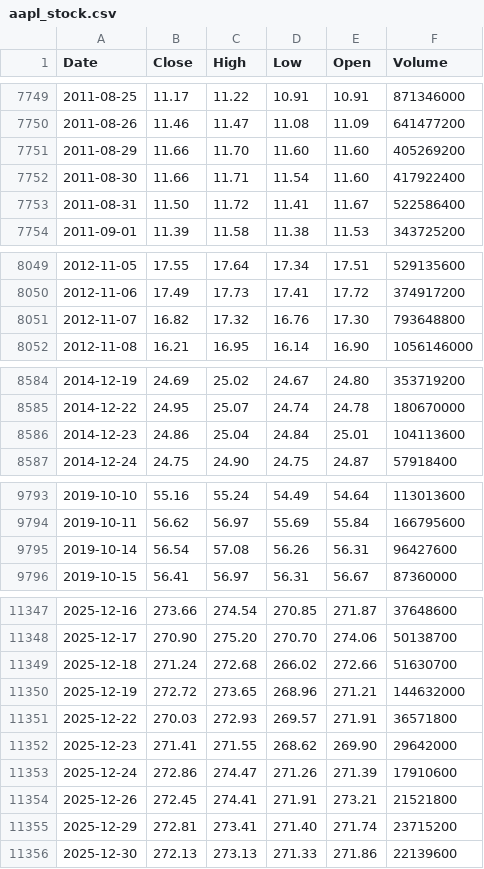
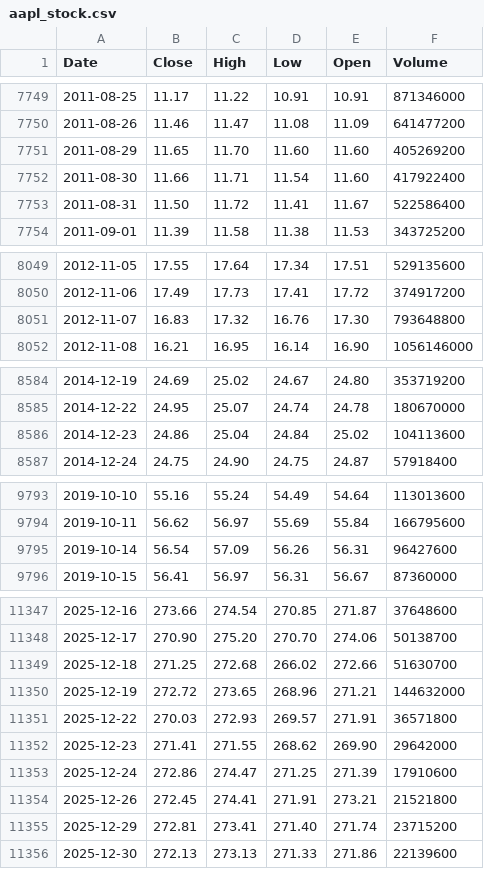
Before and after one commit to deraficionado-gif/stocks, a CSV file: data/aapl_stock.csv, drawn as a sheet; only a part is shown, gaps mark what is left out; the diff covers the shown part only.

```diff
--- a/data/aapl_stock.csv
+++ b/data/aapl_stock.csv
@@ -7750,3 +7750,3 @@ Date,Close,High,Low,Open,Volume
 2011-08-26,11.46,11.47,11.08,11.09,641477200
-2011-08-29,11.66,11.70,11.60,11.60,405269200
+2011-08-29,11.65,11.70,11.60,11.60,405269200
 2011-08-30,11.66,11.71,11.54,11.60,417922400
@@ -8050,3 +8050,3 @@ Date,Close,High,Low,Open,Volume
 2012-11-06,17.49,17.73,17.41,17.72,374917200
-2012-11-07,16.82,17.32,16.76,17.30,793648800
+2012-11-07,16.83,17.32,16.76,17.30,793648800
 2012-11-08,16.21,16.95,16.14,16.90,1056146000
@@ -8585,3 +8585,3 @@ Date,Close,High,Low,Open,Volume
 2014-12-22,24.95,25.07,24.74,24.78,180670000
-2014-12-23,24.86,25.04,24.84,25.01,104113600
+2014-12-23,24.86,25.04,24.84,25.02,104113600
 2014-12-24,24.75,24.90,24.75,24.87,57918400
@@ -9794,3 +9794,3 @@ Date,Close,High,Low,Open,Volume
 2019-10-11,56.62,56.97,55.69,55.84,166795600
-2019-10-14,56.54,57.08,56.26,56.31,96427600
+2019-10-14,56.54,57.09,56.26,56.31,96427600
 2019-10-15,56.41,56.97,56.31,56.67,87360000
@@ -11348,3 +11348,3 @@ Date,Close,High,Low,Open,Volume
 2025-12-17,270.90,275.20,270.70,274.06,50138700
-2025-12-18,271.24,272.68,266.02,272.66,51630700
+2025-12-18,271.25,272.68,266.02,272.66,51630700
 2025-12-19,272.72,273.65,268.96,271.21,144632000
@@ -11352,3 +11352,3 @@ Date,Close,High,Low,Open,Volume
 2025-12-23,271.41,271.55,268.62,269.90,29642000
-2025-12-24,272.86,274.47,271.26,271.39,17910600
+2025-12-24,272.86,274.47,271.25,271.39,17910600
 2025-12-26,272.45,274.41,271.91,273.21,21521800
```
Also changed, not shown: 7 edited cells elsewhere in this file, data/msft_stock.csv.
